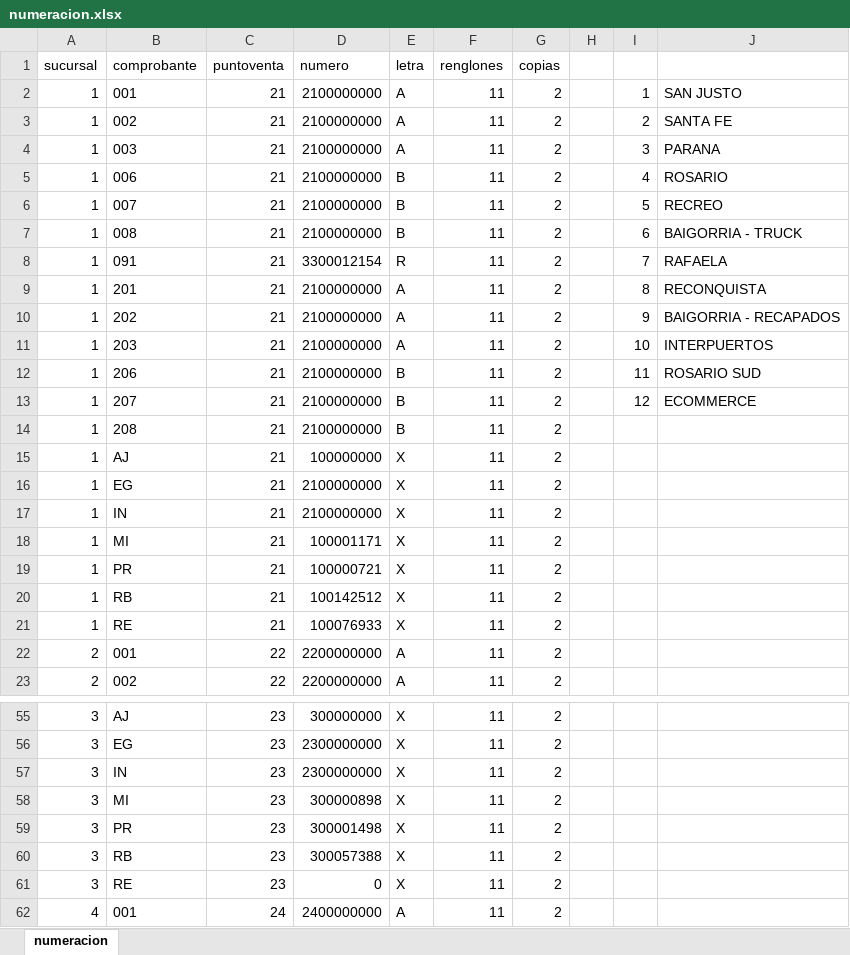
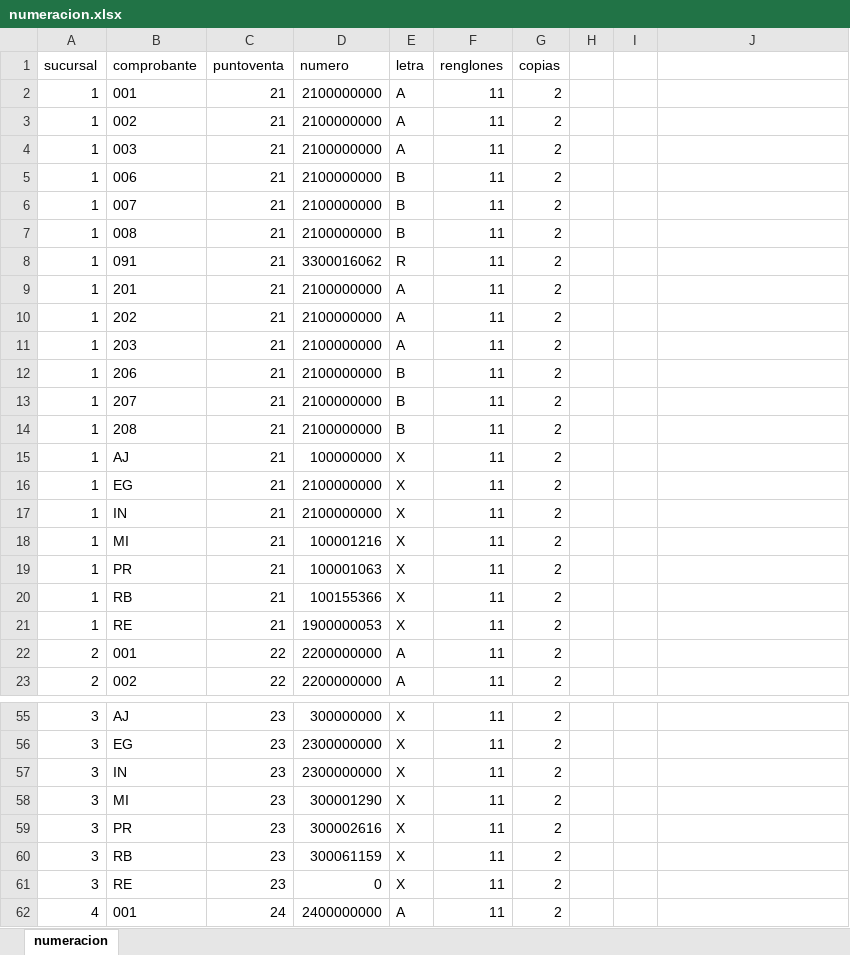
Before and after one commit to RamZev/PROJECT_NEUMATIC_PGS, an Excel workbook: neumatic/data_load/numeracion.xlsx, sheet numeracion, drawn as a sheet; only a part is shown, gaps mark what is left out; values as stored, in another font and other column widths than the file's, no borders; the diff covers the shown part only; the diff names each change by its address in the sheet, - before the commit and + after, or states it on an @@ line.

```diff
--- a/neumatic/data_load/numeracion.xlsx (sheet numeracion)
+++ b/neumatic/data_load/numeracion.xlsx (sheet numeracion)
-I2: 1
+I2: (empty)
-J2: SAN JUSTO
+J2: (empty)
-I3: 2
+I3: (empty)
-J3: SANTA FE
+J3: (empty)
-I4: 3
+I4: (empty)
-J4: PARANA
+J4: (empty)
-I5: 4
+I5: (empty)
-J5: ROSARIO
+J5: (empty)
-I6: 5
+I6: (empty)
-J6: RECREO
+J6: (empty)
-I7: 6
+I7: (empty)
-J7: BAIGORRIA - TRUCK
+J7: (empty)
-D8 (numero): 3300012154
+D8 (numero): 3300016062
-I8: 7
+I8: (empty)
-J8: RAFAELA
+J8: (empty)
-I9: 8
+I9: (empty)
-J9: RECONQUISTA
+J9: (empty)
-I10: 9
+I10: (empty)
-J10: BAIGORRIA - RECAPADOS
+J10: (empty)
-I11: 10
+I11: (empty)
-J11: INTERPUERTOS
+J11: (empty)
-I12: 11
+I12: (empty)
-J12: ROSARIO SUD
+J12: (empty)
-I13: 12
+I13: (empty)
-J13: ECOMMERCE
+J13: (empty)
-D18 (numero): 100001171
+D18 (numero): 100001216
-D19 (numero): 100000721
+D19 (numero): 100001063
-D20 (numero): 100142512
+D20 (numero): 100155366
-D21 (numero): 100076933
+D21 (numero): 1900000053
-D58 (numero): 300000898
+D58 (numero): 300001290
-D59 (numero): 300001498
+D59 (numero): 300002616
-D60 (numero): 300057388
+D60 (numero): 300061159
```
Also changed, not shown: 20 added rows, 78 edited cells and cell formats elsewhere in this sheet, 20 other files.
